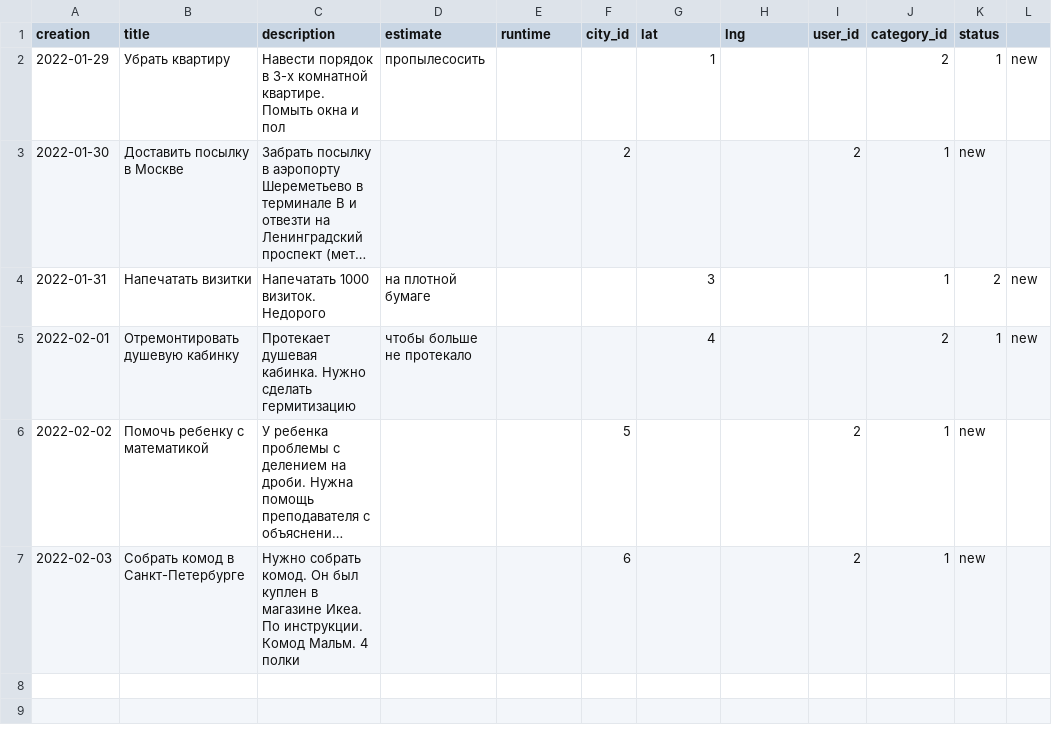
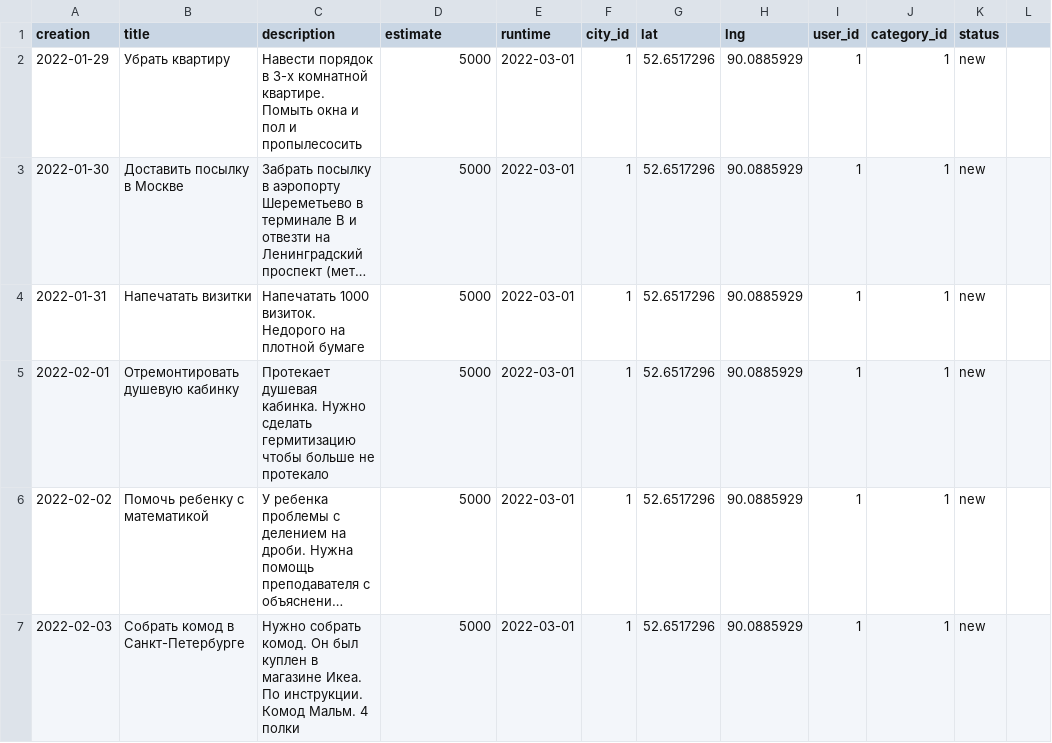
Before and after one commit to anthonyromanov/918779-task-force-3, a CSV file: data/task.csv, drawn as a sheet; long unchanged cells end in …; the diff names each change by its address in the sheet, - before the commit and + after, or states it on an @@ line.

```diff
--- a/data/task.csv
+++ b/data/task.csv
-C2 (description): …и пол
+C2 (description): …и пол и пропылесосить
-D2 (estimate): пропылесосить
+D2 (estimate): 5000
-E2:E7 (runtime): (empty)
+E2:E7 (runtime): 2022-03-01
-F2 (city_id): (empty)
+F2 (city_id): 1
-G2 (lat): 1
+G2 (lat): 52.6517296
-H2:H7 (lng): (empty)
+H2:H7 (lng): 90.0885929
-I2 (user_id): (empty)
+I2 (user_id): 1
-J2 (category_id): 2
+J2 (category_id): 1
-K2 (status): 1
+K2 (status): new
-L2: new
+L2: (empty)
-D3 (estimate): (empty)
+D3 (estimate): 5000
-F3 (city_id): 2
+F3 (city_id): 1
-G3 (lat): (empty)
+G3 (lat): 52.6517296
-I3 (user_id): 2
+I3 (user_id): 1
-C4 (description): Напечатать 1000 визиток. Недорого
+C4 (description): Напечатать 1000 визиток. Недорого на плотной бумаге
-D4 (estimate): на плотной бумаге
+D4 (estimate): 5000
-F4:F5 (city_id): (empty)
+F4:F5 (city_id): 1
-G4 (lat): 3
+G4 (lat): 52.6517296
-I4:I5 (user_id): (empty)
+I4:I5 (user_id): 1
-K4 (status): 2
+K4 (status): new
-L4:L5: new
+L4:L5: (empty)
-C5 (description): …сделать гермитизацию
+C5 (description): …сделать гермитизацию чтобы больше не протекало
-D5 (estimate): чтобы больше не протекало
+D5 (estimate): 5000
-G5 (lat): 4
+G5 (lat): 52.6517296
-J5 (category_id): 2
+J5 (category_id): 1
-K5 (status): 1
+K5 (status): new
-D6:D7 (estimate): (empty)
+D6:D7 (estimate): 5000
-F6 (city_id): 5
+F6 (city_id): 1
-G6:G7 (lat): (empty)
+G6:G7 (lat): 52.6517296
-I6:I7 (user_id): 2
+I6:I7 (user_id): 1
-F7 (city_id): 6
+F7 (city_id): 1
```
Also changed, not shown: data/user.csv, 1 other file.
